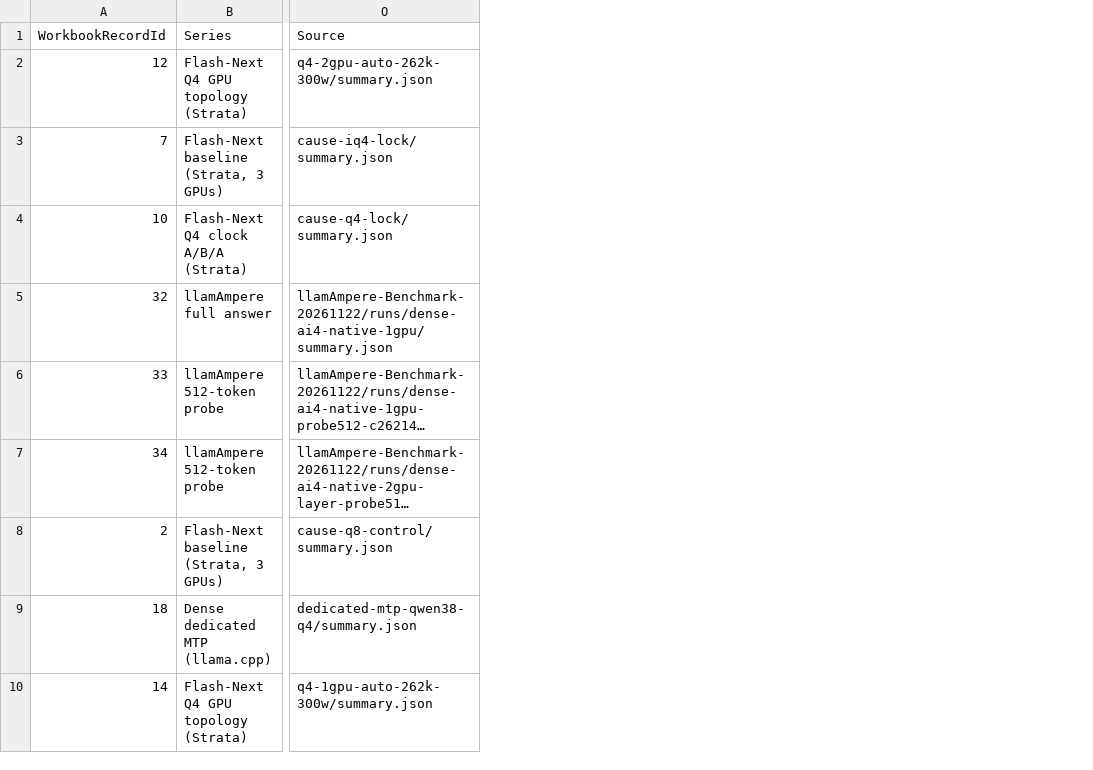
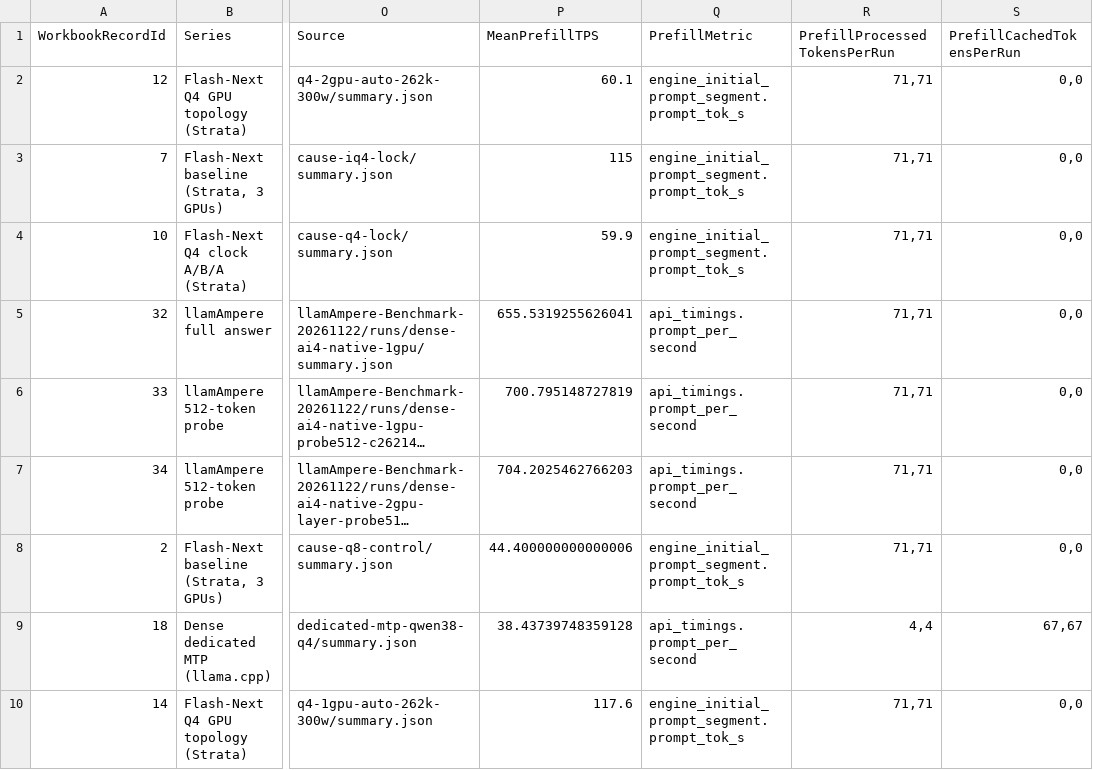
Before and after one commit to kokosda/medium, a CSV file: 20261123-qwen-rtx3090-benchmarks/top-10-results.csv, drawn as a sheet; only a part is shown, gaps mark what is left out; long unchanged cells end in …; the diff names each change by its address in the sheet, - before the commit and + after, or states it on an @@ line.

Commit message:
Add measured prefill rates to benchmark winners table

```diff
--- a/20261123-qwen-rtx3090-benchmarks/top-10-results.csv
+++ b/20261123-qwen-rtx3090-benchmarks/top-10-results.csv
+column P (MeanPrefillTPS), rows 2-10: 60.1 | 115 | 59.9 | 655.5319255626041 | 700.795148727819 | 704.2025462766203 | 44.400000000000006 | 38.43739748359128 | 117.6
+column Q (PrefillMetric), rows 2-10: engine_initial_prompt_segment.prompt_tok_s | engine_initial_prompt_segment.prompt_tok_s | engine_initial_prompt_segment.prompt_tok_s | api_timings.prompt_per_second | api_timings.prompt_per_second | api_timings.prompt_per_second | engine_initial_prompt_segment.prompt_tok_s | api_timings.prompt_per_second | engine_initial_prompt_segment.prompt_tok_s
+column R (PrefillProcessedTokensPerRun), rows 2-10: 71,71 | 71,71 | 71,71 | 71,71 | 71,71 | 71,71 | 71,71 | 4,4 | 71,71
+column S (PrefillCachedTokensPerRun), rows 2-10: 0,0 | 0,0 | 0,0 | 0,0 | 0,0 | 0,0 | 0,0 | 67,67 | 0,0
```
Also changed, not shown: 3 other files.
